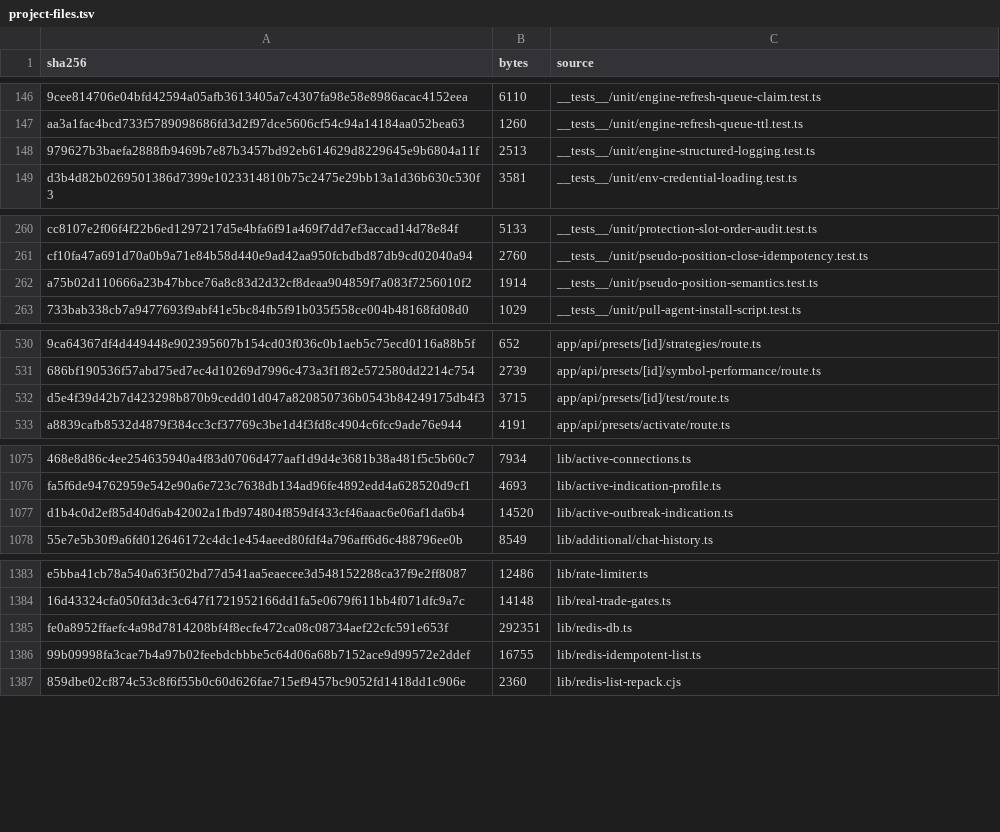
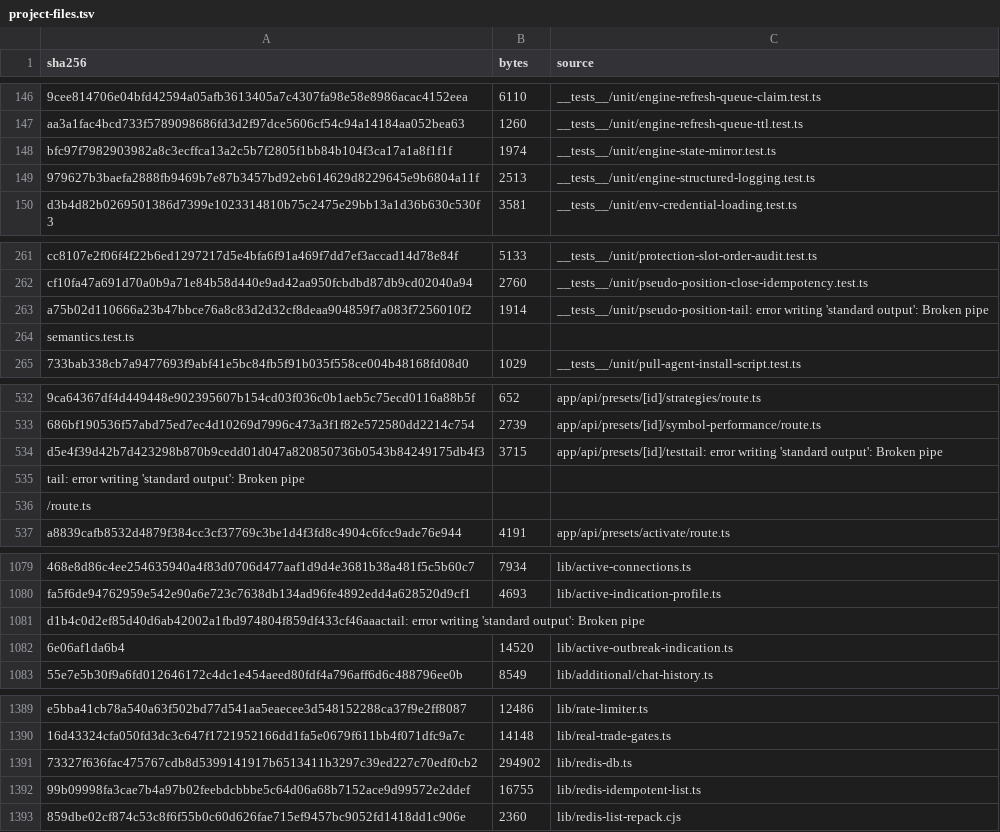
Before and after one commit to mxssnx-creator/CTS-K-N, a TSV file: docs/recreation/manifests/project-files.tsv, drawn as a sheet; only a part is shown, gaps mark what is left out; removed rows and columns are numbered as before the commit, all else as after; the diff covers the shown part only; the diff names each change by its address in the sheet, - before the commit and + after, or states it on an @@ line.

Commit message:
fix: keep scoped engine state mirrors current

```diff
--- a/docs/recreation/manifests/project-files.tsv
+++ b/docs/recreation/manifests/project-files.tsv
+row 148: bfc97f7982903982a8c3ecffca13a2c5b7f2805f1bb84b104f3ca17a1a8f1f1f | 1974 | __tests__/unit/engine-state-mirror.test.ts
-C263 (source): __tests__/unit/pseudo-position-semantics.test.ts
+C263 (source): __tests__/unit/pseudo-position-tail: error writing 'standard output': Broken pipe
+row 264: semantics.test.ts
-C534 (source): app/api/presets/[id]/test/route.ts
+C534 (source): app/api/presets/[id]/testtail: error writing 'standard output': Broken pipe
+row 535: tail: error writing 'standard output': Broken pipe
+row 536: /route.ts
+row 1081: d1b4c0d2ef85d40d6ab42002a1fbd974804f859df433cf46aaactail: error writing 'standard output': Broken pipe
-A1082 (sha256): d1b4c0d2ef85d40d6ab42002a1fbd974804f859df433cf46aaac6e06af1da6b4
+A1082 (sha256): 6e06af1da6b4
-row 1385: fe0a8952ffaefc4a98d7814208bf4f8ecfe472ca08c08734aef22cfc591e653f | 292351 | lib/redis-db.ts
+row 1391: 73327f636fac475767cdb8d5399141917b6513411b3297c39ed227c70edf0cb2 | 294902 | lib/redis-db.ts
```
Also changed, not shown: 1 added row and 1 edited cell elsewhere in this file, docs/recreation/manifests/environment-variables.tsv, docs/recreation/manifests/tests-and-verifiers.tsv, 4 other files.
